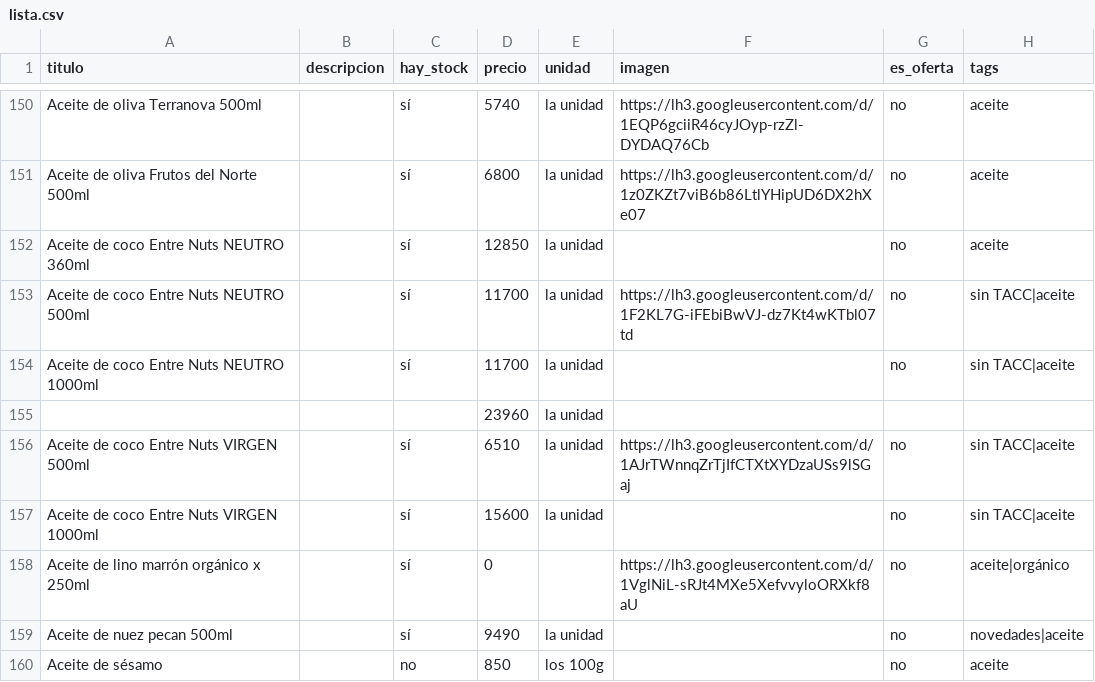
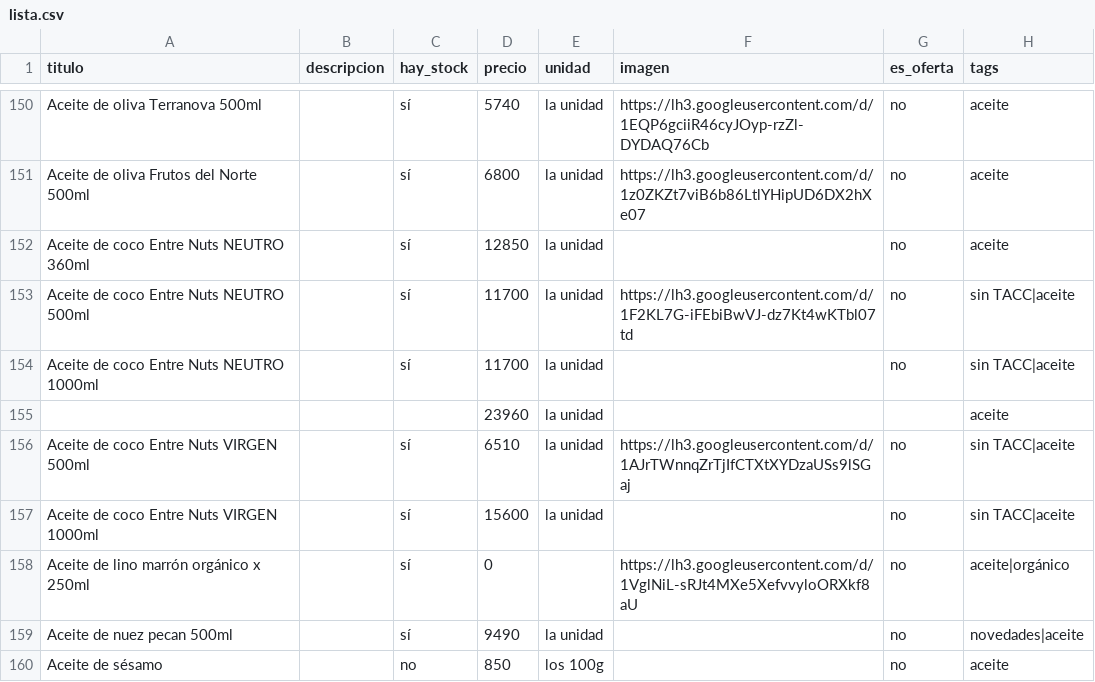
Before and after one commit to dietetica/productos, a CSV file: lista.csv, drawn as a sheet; only a part is shown, gaps mark what is left out.

Commit message:
Actualización automática de productos

```diff
--- a/lista.csv
+++ b/lista.csv
@@ -154,3 +154,3 @@ Aceite de coco Entre Nuts NEUTRO 500ml,,sí,11700,la unidad,https://lh3.googleus
 Aceite de coco Entre Nuts NEUTRO 1000ml,,sí,11700,la unidad,,no,sin TACC|aceite
-,,,23960,la unidad,,,
+,,,23960,la unidad,,,aceite
 Aceite de coco Entre Nuts VIRGEN 500ml,,sí,6510,la unidad,https://lh3.googleusercontent.com/d/1AJrTWnnqZrTjIfCTXtXYDzaUSs9lSGaj,no,sin TACC|aceite
```
